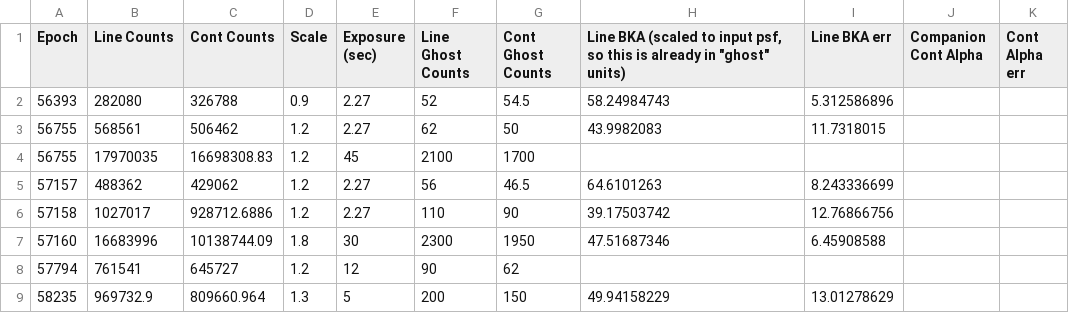
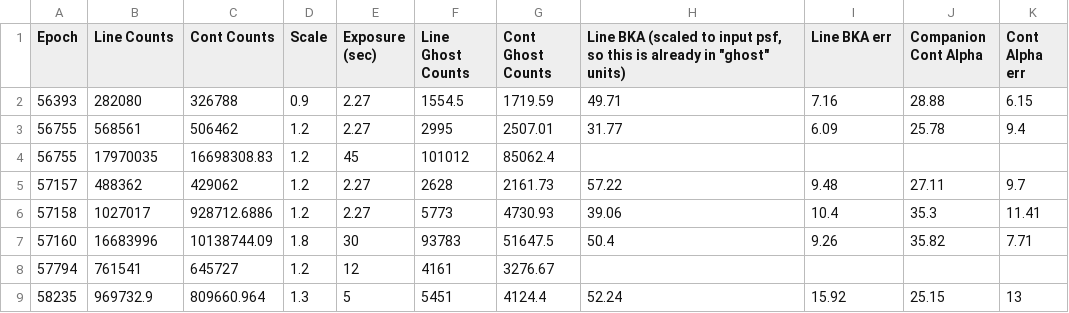
Before and after one commit to wbalmer/diskShapers, a CSV file: bayesianPhotometry/HD142527A_ATV.csv, drawn as a sheet.

```diff
--- a/bayesianPhotometry/HD142527A_ATV.csv
+++ b/bayesianPhotometry/HD142527A_ATV.csv
@@ -1,9 +1,9 @@
 Epoch,Line Counts,Cont Counts,Scale,Exposure (sec),Line Ghost Counts,Cont Ghost Counts,"Line BKA (scaled to input psf, so this is already in ""ghost"" units)",Line BKA err,Companion Cont Alpha,Cont Alpha err
-56393,282080,326788,0.9,2.27,52,54.5,58.24984743,5.312586896,,
-56755,568561,506462,1.2,2.27,62,50,43.9982083,11.7318015,,
-56755,17970035,16698308.83,1.2,45,2100,1700,,,,
-57157,488362,429062,1.2,2.27,56,46.5,64.6101263,8.243336699,,
-57158,1027017,928712.6886,1.2,2.27,110,90,39.17503742,12.76866756,,
-57160,16683996,10138744.09,1.8,30,2300,1950,47.51687346,6.45908588,,
-57794,761541,645727,1.2,12,90,62,,,,
-58235,969732.9,809660.964,1.3,5,200,150,49.94158229,13.01278629,,
+56393,282080,326788,0.9,2.27,1554.5,1719.59,49.71,7.16,28.88,6.15
+56755,568561,506462,1.2,2.27,2995,2507.01,31.77,6.09,25.78,9.4
+56755,17970035,16698308.83,1.2,45,101012,85062.4,,,,
+57157,488362,429062,1.2,2.27,2628,2161.73,57.22,9.48,27.11,9.7
+57158,1027017,928712.6886,1.2,2.27,5773,4730.93,39.06,10.4,35.3,11.41
+57160,16683996,10138744.09,1.8,30,93783,51647.5,50.4,9.26,35.82,7.71
+57794,761541,645727,1.2,12,4161,3276.67,,,,
+58235,969732.9,809660.964,1.3,5,5451,4124.4,52.24,15.92,25.15,13
```
Also changed, not shown: astroCalib/B2-B3-orbitizetab.csv, bayesianAstrometry/hd142-allast-full.csv, 19 other files.
